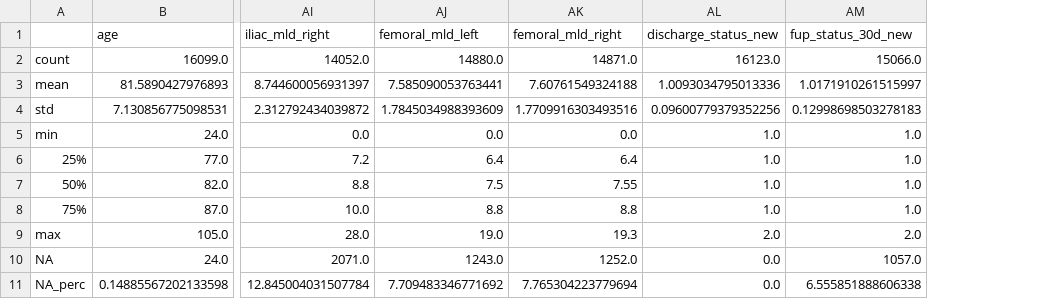
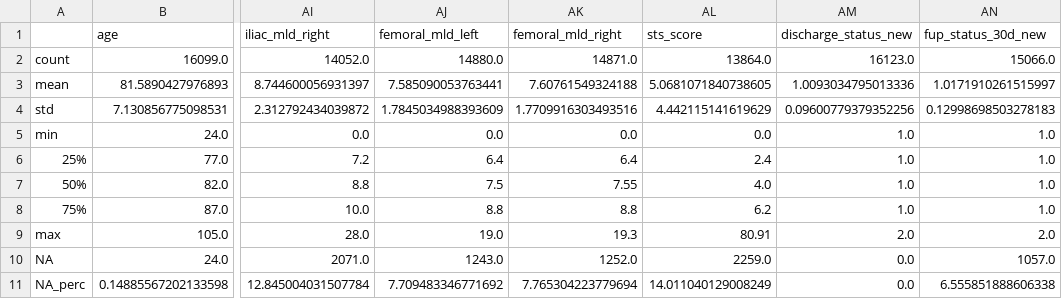
Before and after one commit to harrisonnguyen/tavi, a CSV file: results/data/continuous_variable_summary.csv, drawn as a sheet; only a part is shown, gaps mark what is left out; the diff names each change by its address in the sheet, - before the commit and + after, or states it on an @@ line.

```diff
--- a/results/data/continuous_variable_summary.csv
+++ b/results/data/continuous_variable_summary.csv
+column AL (sts_score), rows 2-11: 13864.0 | 5.0681071840738605 | 4.442115141619629 | 0.0 | 2.4 | 4.0 | 6.2 | 80.91 | 2259.0 | 14.011040129008249
```
Also changed, not shown: results/outcome_20241022.csv, 6 other files.
